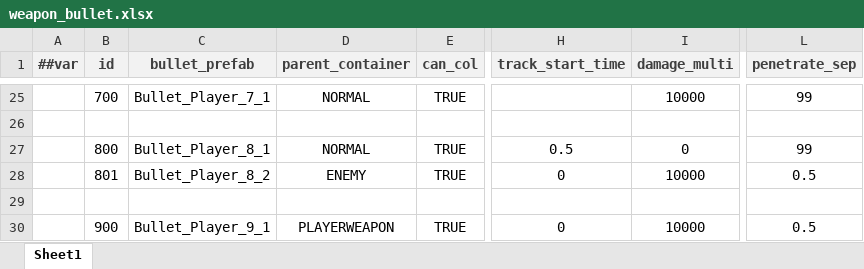
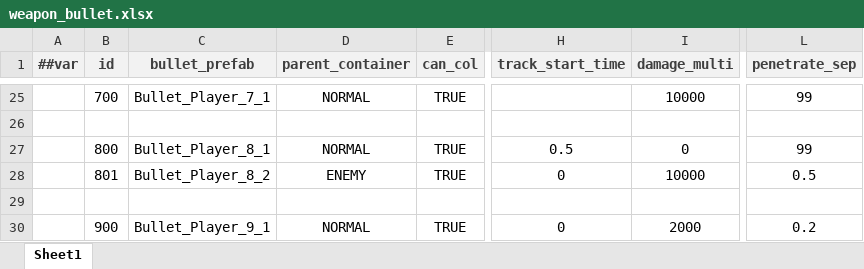
Before and after one commit to BroochWu/ZiStar, an Excel workbook: _ConfigExcels/Datas/weapon_bullet.xlsx, sheet Sheet1, drawn as a sheet; only a part is shown, gaps mark what is left out; values as stored, in another font and other column widths than the file's, no borders; the diff names each change by its address in the sheet, - before the commit and + after, or states it on an @@ line.

```diff
--- a/_ConfigExcels/Datas/weapon_bullet.xlsx (sheet Sheet1)
+++ b/_ConfigExcels/Datas/weapon_bullet.xlsx (sheet Sheet1)
-D30 (parent_container): PLAYERWEAPON
+D30 (parent_container): NORMAL
-I30 (damage_multi): 10000
+I30 (damage_multi): 2000
-L30 (penetrate_sep): 0.5
+L30 (penetrate_sep): 0.2
```
Also changed, not shown: 11 other files.
